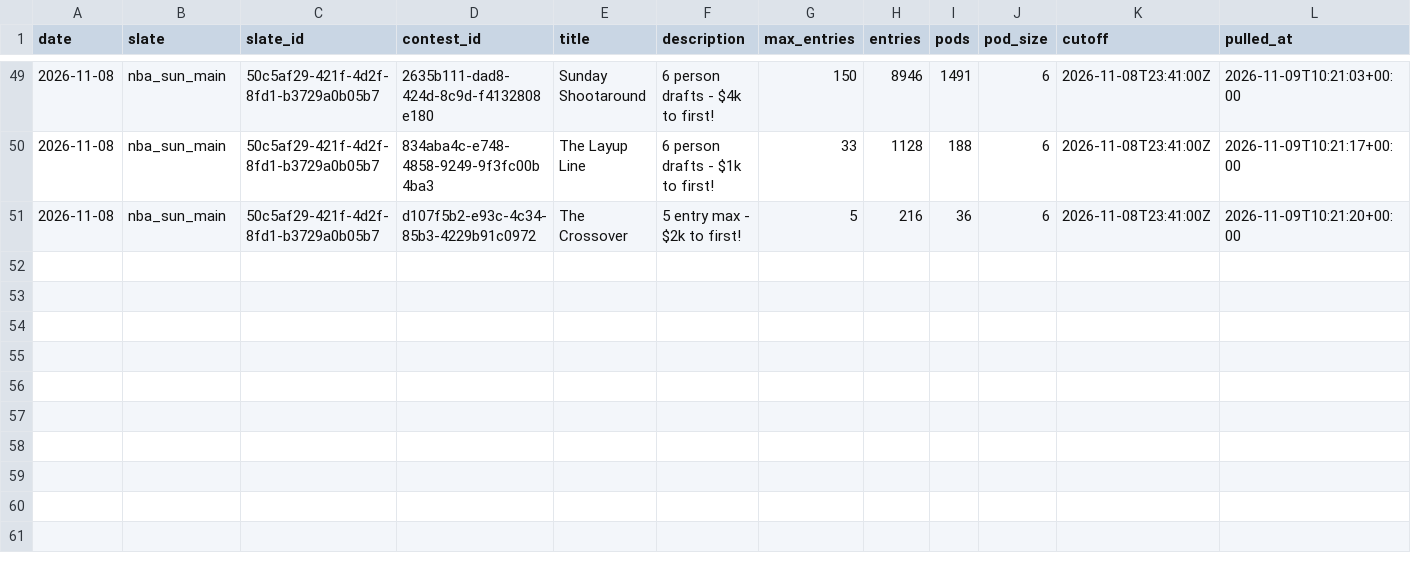
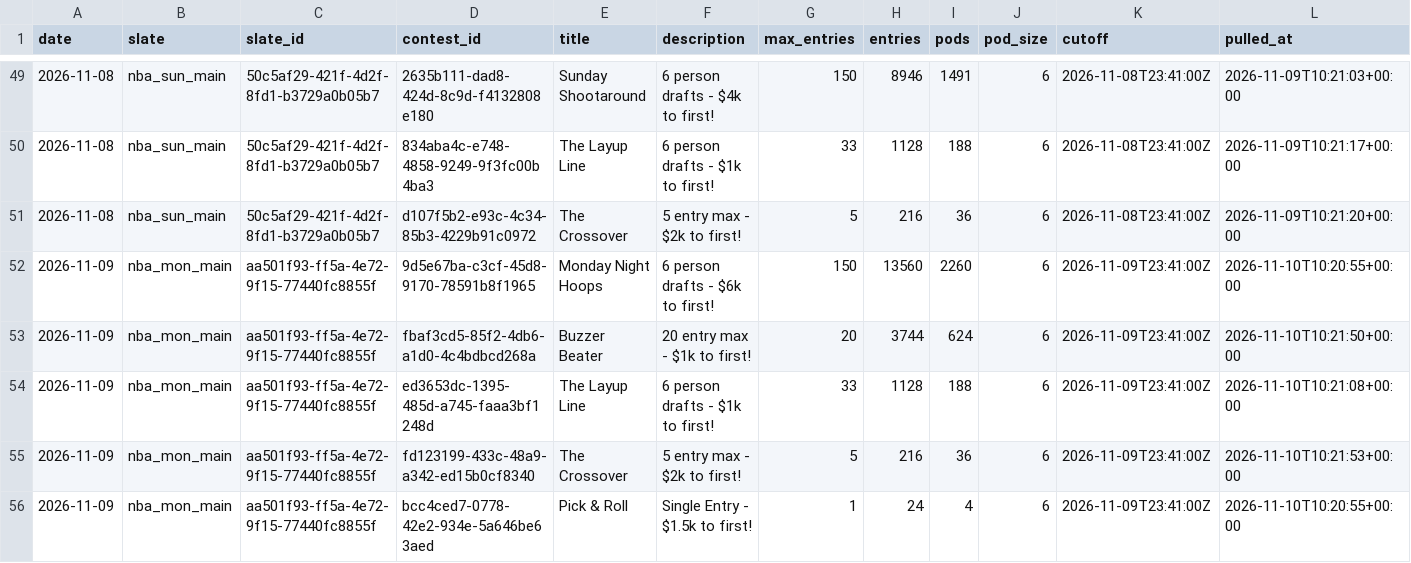
Before and after one commit to JonBoyBeats/br_rankings, a CSV file: analysis/nba/contests/contests.csv, drawn as a sheet; only a part is shown, gaps mark what is left out; the diff names each change by its address in the sheet, - before the commit and + after, or states it on an @@ line.

```diff
--- a/analysis/nba/contests/contests.csv
+++ b/analysis/nba/contests/contests.csv
+row 52: 2026-11-09 | nba_mon_main | aa501f93-ff5a-4e72-9f15-77440fc8855f | 9d5e67ba-c3cf-45d8-9170-78591b8f1965 | Monday Night Hoops | 6 person drafts - $6k to first! | 150 | 13560 | 2260 | 6 | 2026-11-09T23:41:00Z | 2026-11-10T10:20:55+00:00
+row 53: 2026-11-09 | nba_mon_main | aa501f93-ff5a-4e72-9f15-77440fc8855f | fbaf3cd5-85f2-4db6-a1d0-4c4bdbcd268a | Buzzer Beater | 20 entry max - $1k to first! | 20 | 3744 | 624 | 6 | 2026-11-09T23:41:00Z | 2026-11-10T10:21:50+00:00
+row 54: 2026-11-09 | nba_mon_main | aa501f93-ff5a-4e72-9f15-77440fc8855f | ed3653dc-1395-485d-a745-faaa3bf1248d | The Layup Line | 6 person drafts - $1k to first! | 33 | 1128 | 188 | 6 | 2026-11-09T23:41:00Z | 2026-11-10T10:21:08+00:00
+row 55: 2026-11-09 | nba_mon_main | aa501f93-ff5a-4e72-9f15-77440fc8855f | fd123199-433c-48a9-a342-ed15b0cf8340 | The Crossover | 5 entry max - $2k to first! | 5 | 216 | 36 | 6 | 2026-11-09T23:41:00Z | 2026-11-10T10:21:53+00:00
+row 56: 2026-11-09 | nba_mon_main | aa501f93-ff5a-4e72-9f15-77440fc8855f | bcc4ced7-0778-42e2-934e-5a646be63aed | Pick & Roll | Single Entry - $1.5k to first! | 1 | 24 | 4 | 6 | 2026-11-09T23:41:00Z | 2026-11-10T10:20:55+00:00
```
Also changed, not shown: analysis/nba/form.csv, analysis/nba/report/shadow.csv, 31 other files.
